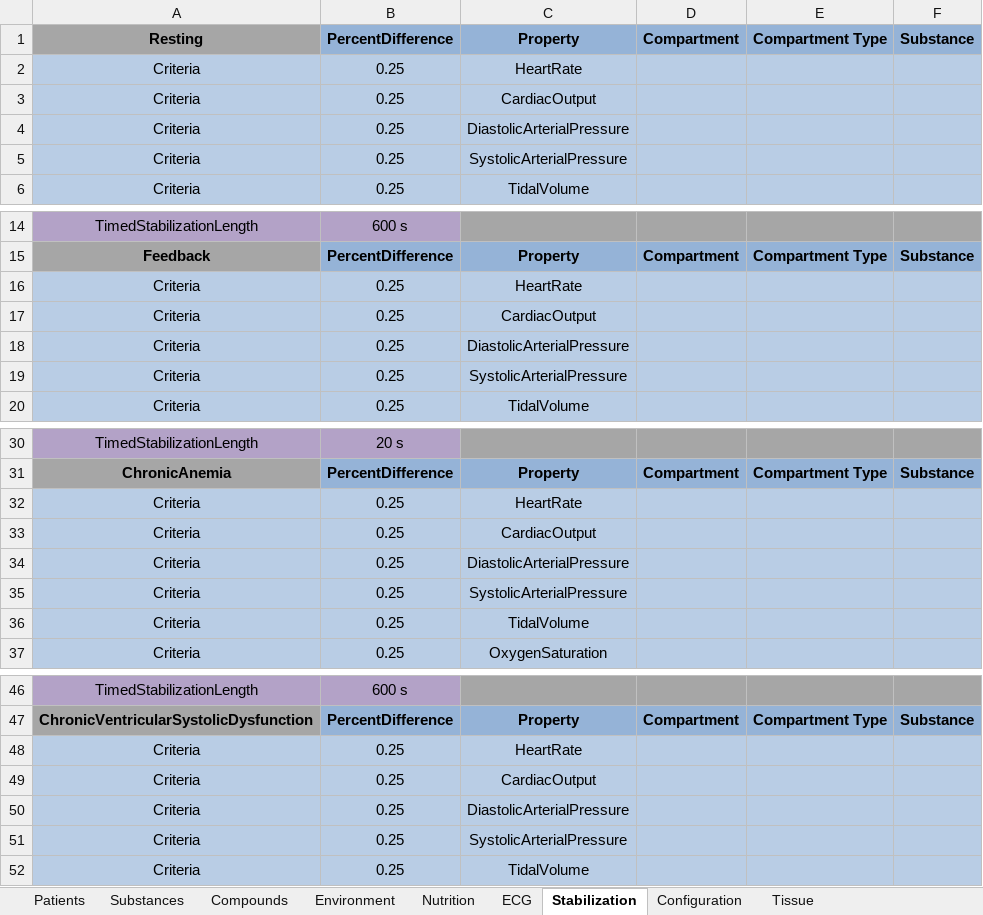
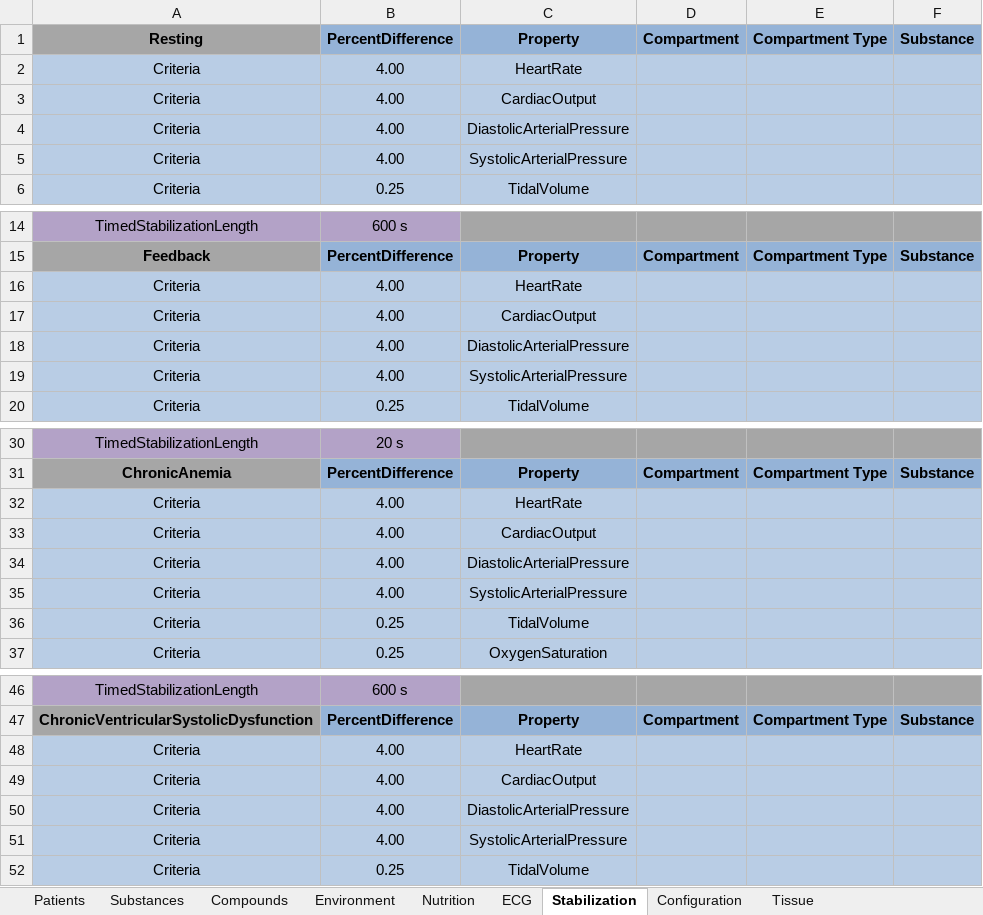
Before and after one commit to shawnhuyiwen/pulse, an Excel workbook: data/Data.xlsx, sheet Stabilization, drawn as a sheet; only a part is shown, gaps mark what is left out; values as stored, in another font and other column widths than the file's, no borders; the diff covers the shown part only; the diff names each change by its address in the sheet, - before the commit and + after, or states it on an @@ line.

Commit message:
Changed cardiovascular stabilization criteria to 4% because a single timestep can shift a cardiac cycle so significantly.

```diff
--- a/data/Data.xlsx (sheet Stabilization)
+++ b/data/Data.xlsx (sheet Stabilization)
-B2:B5: 0.25
+B2:B5: 4.00
-B16:B19: 0.25
+B16:B19: 4.00
-B32:B35: 0.25
+B32:B35: 4.00
-B48:B51: 0.25
+B48:B51: 4.00
```
Also changed, not shown: 28 edited cells elsewhere in this sheet.
